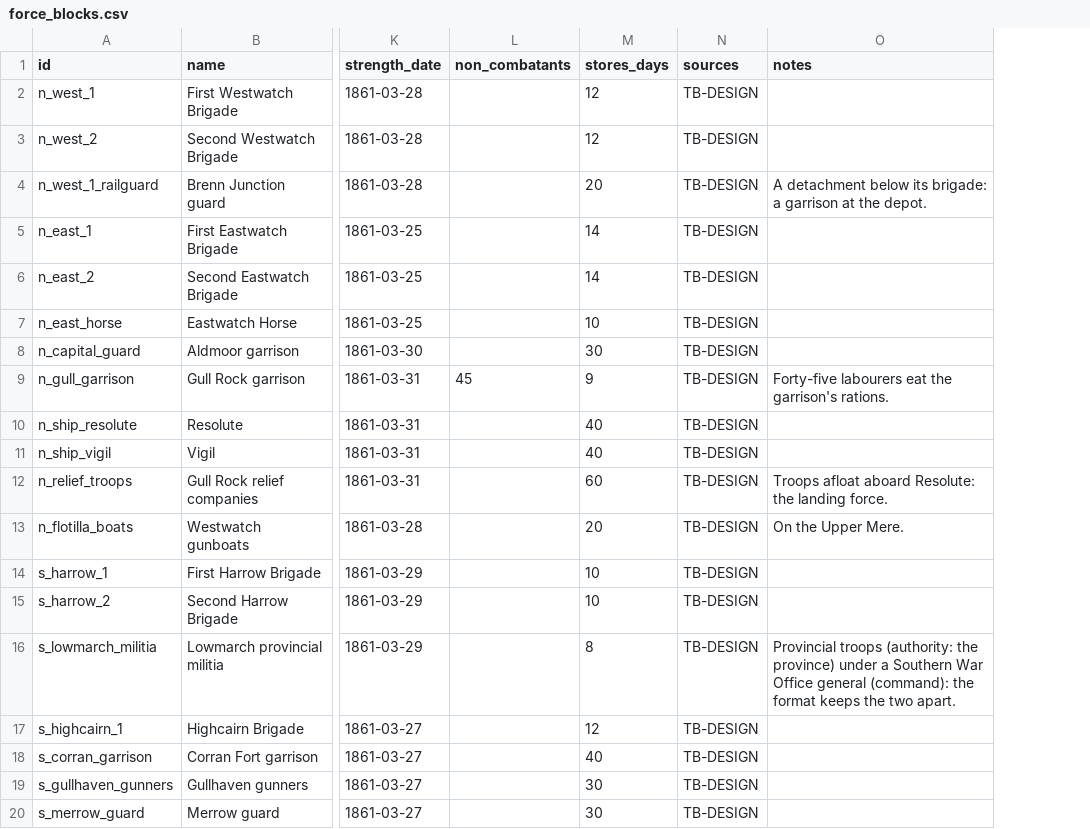
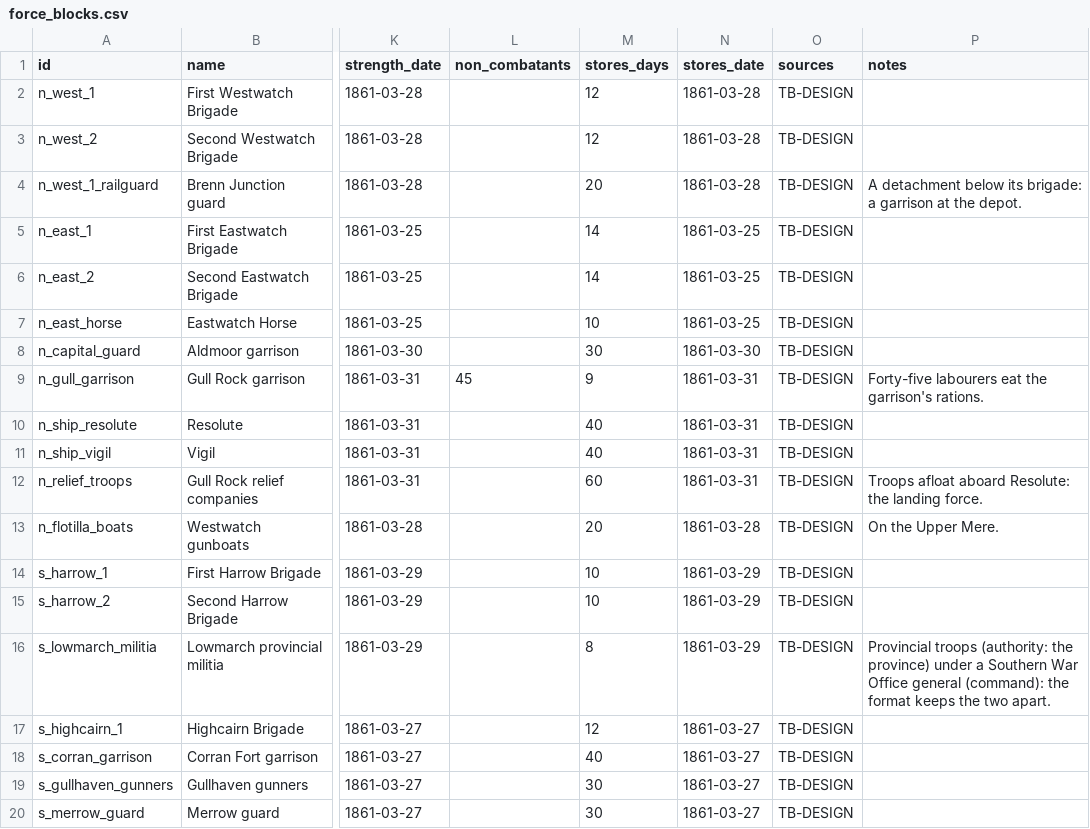
Before and after one commit to horkesh/Mandate, a CSV file: packs/testbed/source/scenarios/opening/force_blocks.csv, drawn as a sheet; only a part is shown, gaps mark what is left out; the diff names each change by its address in the sheet, - before the commit and + after, or states it on an @@ line.

```diff
--- a/packs/testbed/source/scenarios/opening/force_blocks.csv
+++ b/packs/testbed/source/scenarios/opening/force_blocks.csv
+column N (stores_date), rows 2-20: 1861-03-28 | 1861-03-28 | 1861-03-28 | 1861-03-25 | 1861-03-25 | 1861-03-25 | 1861-03-30 | 1861-03-31 | 1861-03-31 | 1861-03-31 | 1861-03-31 | 1861-03-28 | 1861-03-29 | 1861-03-29 | 1861-03-29 | 1861-03-27 | 1861-03-27 | 1861-03-27 | 1861-03-27
```
Also changed, not shown: packs/testbed/source/scenarios/summer_front/force_blocks.csv, packs/union-1861/source/scenarios/march_1861/force_blocks.csv, 30 other files.
